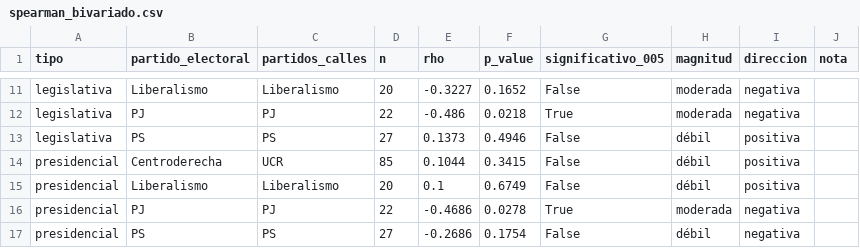
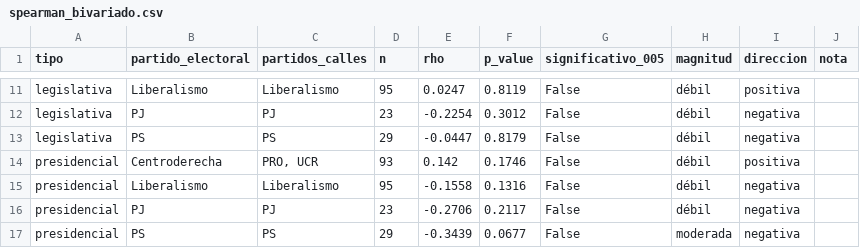
Before and after one commit to AgusVlt87/Calles-CABA, a CSV file: output_capa4/spearman_bivariado.csv, drawn as a sheet; only a part is shown, gaps mark what is left out; the diff covers the shown part only; the diff names each change by its address in the sheet, - before the commit and + after, or states it on an @@ line.

```diff
--- a/output_capa4/spearman_bivariado.csv
+++ b/output_capa4/spearman_bivariado.csv
-D11 (n): 20
+D11 (n): 95
-E11 (rho): -0.3227
+E11 (rho): 0.0247
-F11 (p_value): 0.1652
+F11 (p_value): 0.8119
-H11:H12 (magnitud): moderada
+H11:H12 (magnitud): débil
-I11 (direccion): negativa
+I11 (direccion): positiva
-D12 (n): 22
+D12 (n): 23
-E12 (rho): -0.486
+E12 (rho): -0.2254
-F12 (p_value): 0.0218
+F12 (p_value): 0.3012
-G12 (significativo_005): True
+G12 (significativo_005): False
-D13 (n): 27
+D13 (n): 29
-E13 (rho): 0.1373
+E13 (rho): -0.0447
-F13 (p_value): 0.4946
+F13 (p_value): 0.8179
-I13 (direccion): positiva
+I13 (direccion): negativa
-C14 (partidos_calles): UCR
+C14 (partidos_calles): PRO, UCR
-D14 (n): 85
+D14 (n): 93
-E14 (rho): 0.1044
+E14 (rho): 0.142
-F14 (p_value): 0.3415
+F14 (p_value): 0.1746
-D15 (n): 20
+D15 (n): 95
-E15 (rho): 0.1
+E15 (rho): -0.1558
-F15 (p_value): 0.6749
+F15 (p_value): 0.1316
-I15 (direccion): positiva
+I15 (direccion): negativa
-D16 (n): 22
+D16 (n): 23
-E16 (rho): -0.4686
+E16 (rho): -0.2706
-F16 (p_value): 0.0278
+F16 (p_value): 0.2117
-G16 (significativo_005): True
+G16 (significativo_005): False
-H16 (magnitud): moderada
+H16 (magnitud): débil
-D17 (n): 27
+D17 (n): 29
-E17 (rho): -0.2686
+E17 (rho): -0.3439
-F17 (p_value): 0.1754
+F17 (p_value): 0.0677
-H17 (magnitud): débil
+H17 (magnitud): moderada
```
Also changed, not shown: 33 edited cells elsewhere in this file, output_capa4/lisa_centroderecha.csv, output_capa4/lisa_liberalismo.csv, 25 other files.
